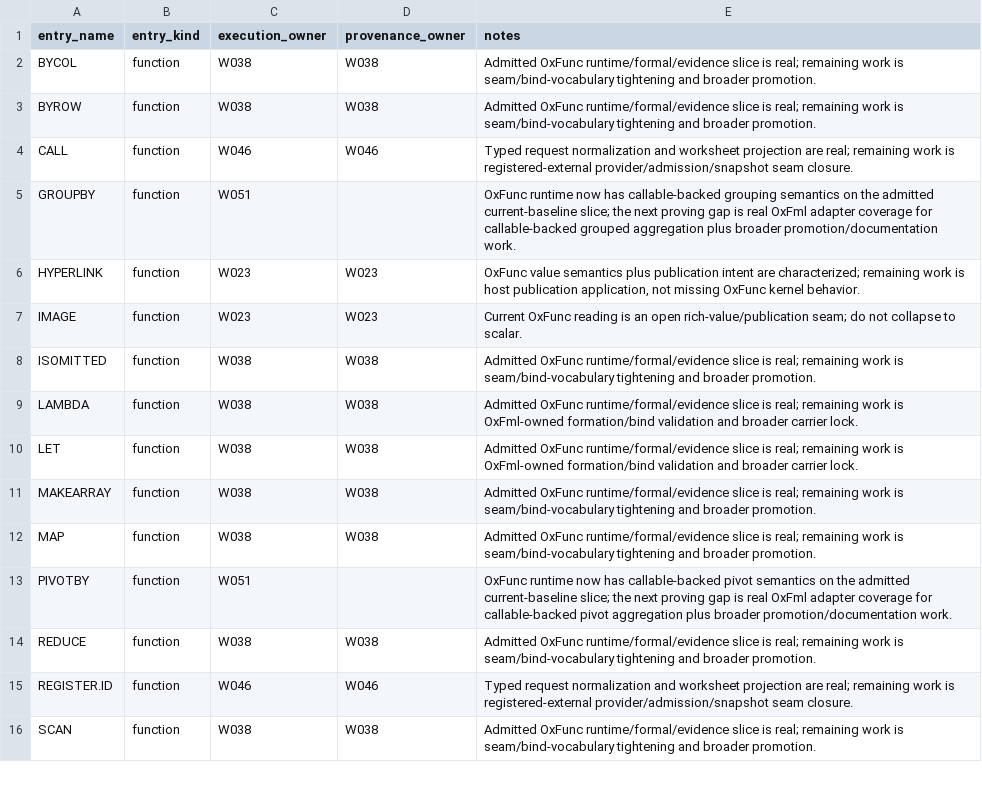
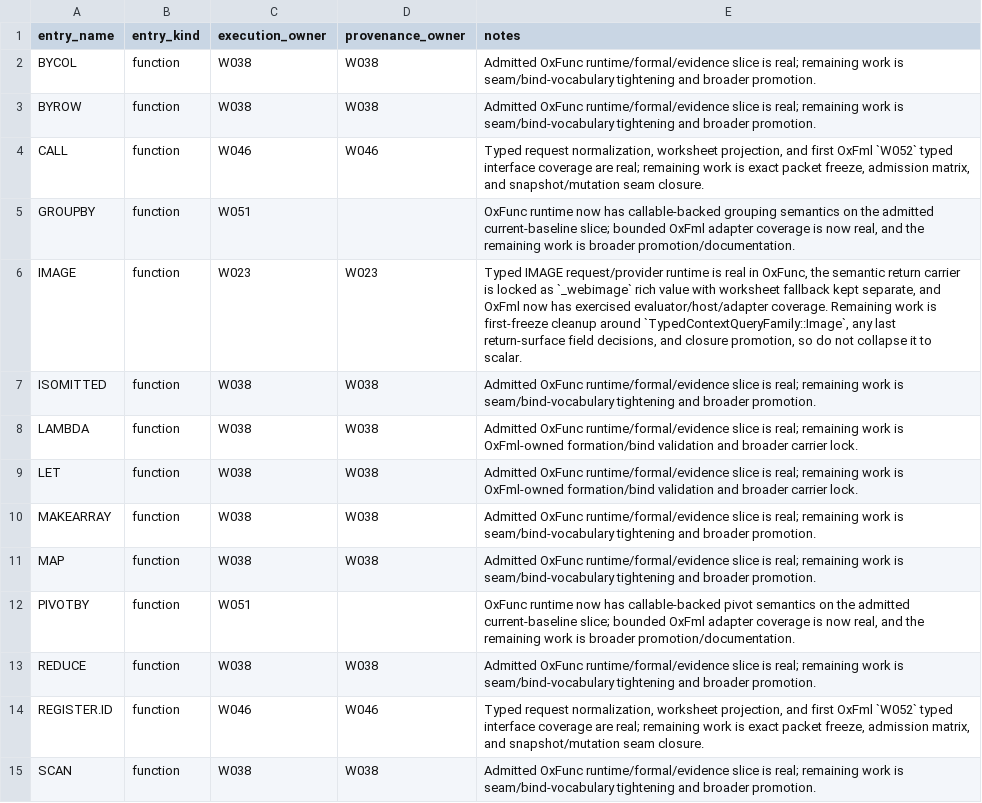
Before and after one commit to DnaCalc/OxFunc, a CSV file: docs/function-lane/W51_IN_SCOPE_CURRENT_VERSION_NOT_COMPLETE_INVENTORY.csv, drawn as a sheet; only a part is shown.

Commit message:
Land IMAGE runtime and W046 seam convergence

```diff
--- a/docs/function-lane/W51_IN_SCOPE_CURRENT_VERSION_NOT_COMPLETE_INVENTORY.csv
+++ b/docs/function-lane/W51_IN_SCOPE_CURRENT_VERSION_NOT_COMPLETE_INVENTORY.csv
@@ -3,6 +3,5 @@ BYCOL,function,W038,W038,"Admitted OxFunc runtime/formal/evidence slice is real;
 BYROW,function,W038,W038,"Admitted OxFunc runtime/formal/evidence slice is real; remaining work is seam/bind-vocabulary tightening and broader promotion."
-CALL,function,W046,W046,"Typed request normalization and worksheet projection are real; remaining work is registered-external provider/admission/snapshot seam closure."
-GROUPBY,function,W051,,"OxFunc runtime now has callable-backed grouping semantics on the admitted current-baseline slice; the next proving gap is real OxFml adapter coverage for callable-backed grouped aggregation plus broader promotion/documentation work."
-HYPERLINK,function,W023,W023,"OxFunc value semantics plus publication intent are characterized; remaining work is host publication application, not missing OxFunc kernel behavior."
-IMAGE,function,W023,W023,"Current OxFunc reading is an open rich-value/publication seam; do not collapse to scalar."
+CALL,function,W046,W046,"Typed request normalization, worksheet projection, and first OxFml `W052` typed interface coverage are real; remaining work is exact packet freeze, admission matrix, and snapshot/mutation seam closure."
+GROUPBY,function,W051,,"OxFunc runtime now has callable-backed grouping semantics on the admitted current-baseline slice; bounded OxFml adapter coverage is now real, and the remaining work is broader promotion/documentation."
+IMAGE,function,W023,W023,"Typed IMAGE request/provider runtime is real in OxFunc, the semantic return carrier is locked as `_webimage` rich value with worksheet fallback kept separate, and OxFml now has exercised evaluator/host/adapter coverage. Remaining work is first-freeze cleanup around `TypedContextQueryFamily::Image`, any last return-surface field decisions, and closure promotion, so do not collapse it to scalar."
 ISOMITTED,function,W038,W038,"Admitted OxFunc runtime/formal/evidence slice is real; remaining work is seam/bind-vocabulary tightening and broader promotion."
@@ -12,5 +11,5 @@ MAKEARRAY,function,W038,W038,"Admitted OxFunc runtime/formal/evidence slice is r
 MAP,function,W038,W038,"Admitted OxFunc runtime/formal/evidence slice is real; remaining work is seam/bind-vocabulary tightening and broader promotion."
-PIVOTBY,function,W051,,"OxFunc runtime now has callable-backed pivot semantics on the admitted current-baseline slice; the next proving gap is real OxFml adapter coverage for callable-backed pivot aggregation plus broader promotion/documentation work."
+PIVOTBY,function,W051,,"OxFunc runtime now has callable-backed pivot semantics on the admitted current-baseline slice; bounded OxFml adapter coverage is now real, and the remaining work is broader promotion/documentation."
 REDUCE,function,W038,W038,"Admitted OxFunc runtime/formal/evidence slice is real; remaining work is seam/bind-vocabulary tightening and broader promotion."
-REGISTER.ID,function,W046,W046,"Typed request normalization and worksheet projection are real; remaining work is registered-external provider/admission/snapshot seam closure."
+REGISTER.ID,function,W046,W046,"Typed request normalization, worksheet projection, and first OxFml `W052` typed interface coverage are real; remaining work is exact packet freeze, admission matrix, and snapshot/mutation seam closure."
 SCAN,function,W038,W038,"Admitted OxFunc runtime/formal/evidence slice is real; remaining work is seam/bind-vocabulary tightening and broader promotion."
```
Also changed, not shown: 21 other files.
